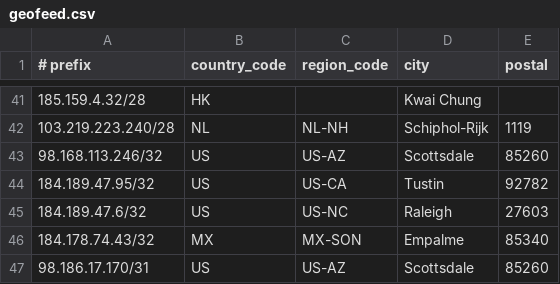
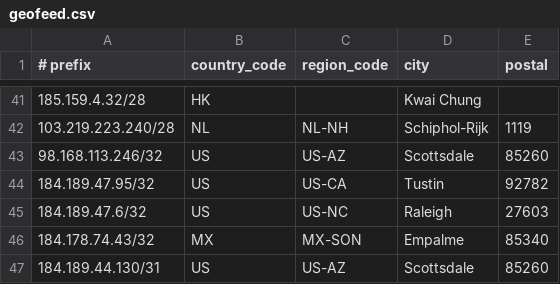
Before and after one commit to cp-rapidscale/GeoIP, a CSV file: geofeed.csv, drawn as a sheet; only a part is shown, gaps mark what is left out.

Commit message:
Update geofeed.csv

```diff
--- a/geofeed.csv
+++ b/geofeed.csv
@@ -46,2 +46,2 @@
 184.178.74.43/32,MX,MX-SON,Empalme,85340
-98.186.17.170/31,US,US-AZ,Scottsdale,85260
+184.189.44.130/31,US,US-AZ,Scottsdale,85260
```
